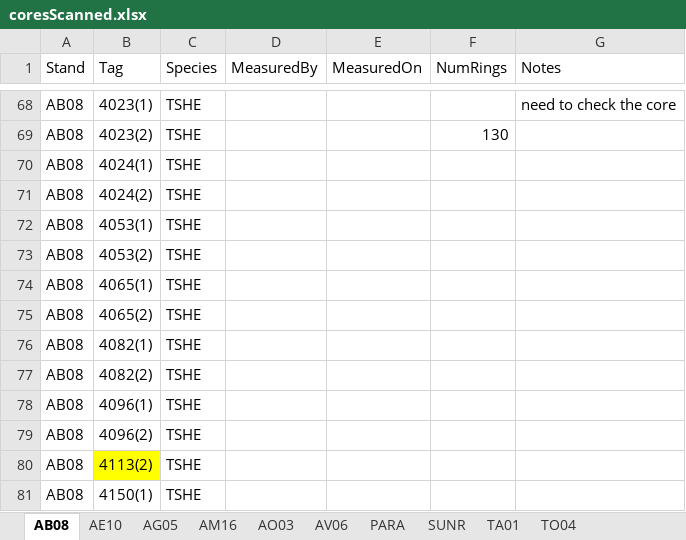
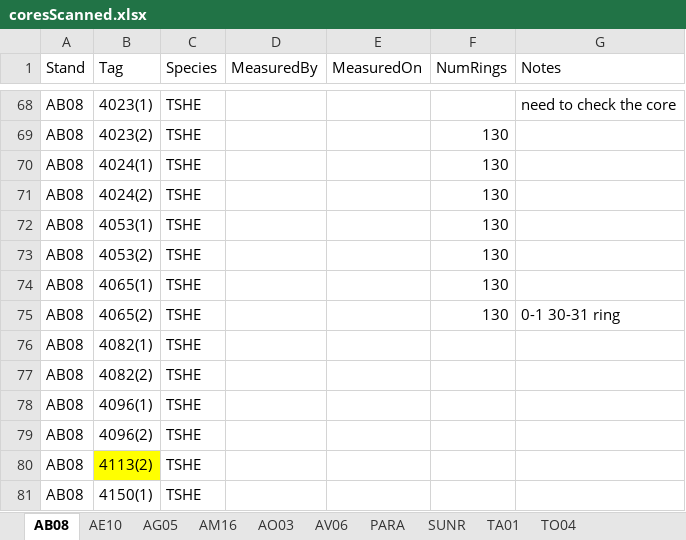
Before and after one commit to wangxm-forest/mast_growth, an Excel workbook: notes/coreMeasurement/coresScanned.xlsx, sheet AB08, drawn as a sheet; only a part is shown, gaps mark what is left out; values as stored, in another font and other column widths than the file's, no borders; the diff names each change by its address in the sheet, - before the commit and + after, or states it on an @@ line.

Commit message:
updated the measurement record

```diff
--- a/notes/coreMeasurement/coresScanned.xlsx (sheet AB08)
+++ b/notes/coreMeasurement/coresScanned.xlsx (sheet AB08)
-F70:F75 (NumRings): (empty)
+F70:F75 (NumRings): 130
-G75 (Notes): (empty)
+G75 (Notes): 0-1 30-31 ring
```
